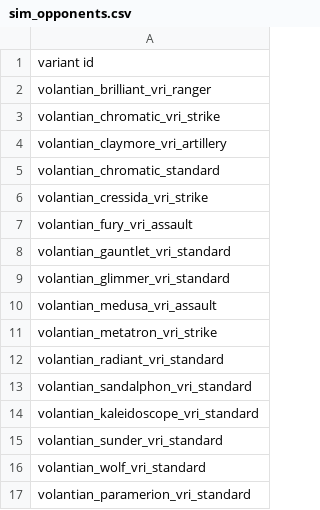
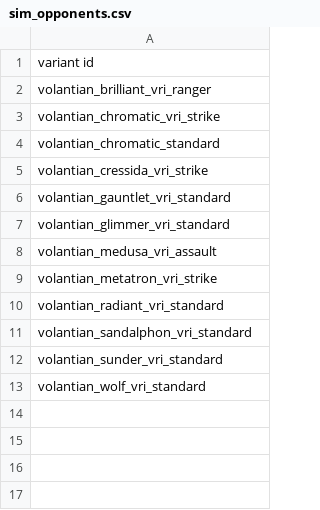
Before and after one commit to TouchOfVanilla/Volantian-Starsector-Mod, a CSV file: data/campaign/sim_opponents.csv, drawn as a sheet; the diff names each change by its address in the sheet, - before the commit and + after, or states it on an @@ line.

```diff
--- a/data/campaign/sim_opponents.csv
+++ b/data/campaign/sim_opponents.csv
-row 4: volantian_claymore_vri_artillery
-row 7: volantian_fury_vri_assault
-row 14: volantian_kaleidoscope_vri_standard
-row 17: volantian_paramerion_vri_standard
```
Also changed, not shown: data/hulls/ship_data.csv, 49 other files.
